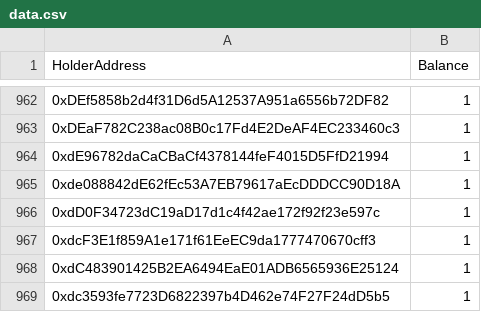
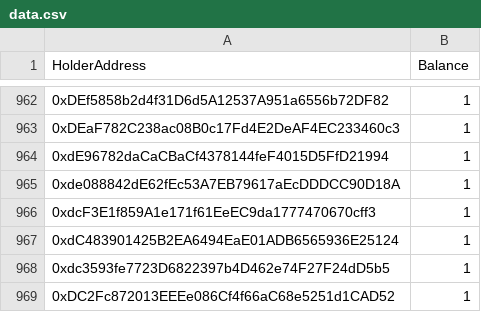
Before and after one commit to marblerace/zoraHolders, a CSV file: data.csv, drawn as a sheet; only a part is shown, gaps mark what is left out; the shorter side is filled out with more unchanged rows; the diff names each change by its address in the sheet, - before the commit and + after, or states it on an @@ line.

```diff
--- a/data.csv
+++ b/data.csv
-row 966: 0xdD0F34723dC19aD17d1c4f42ae172f92f23e597c | 1
```
Also changed, not shown: progression_data.csv, 4 other files.
